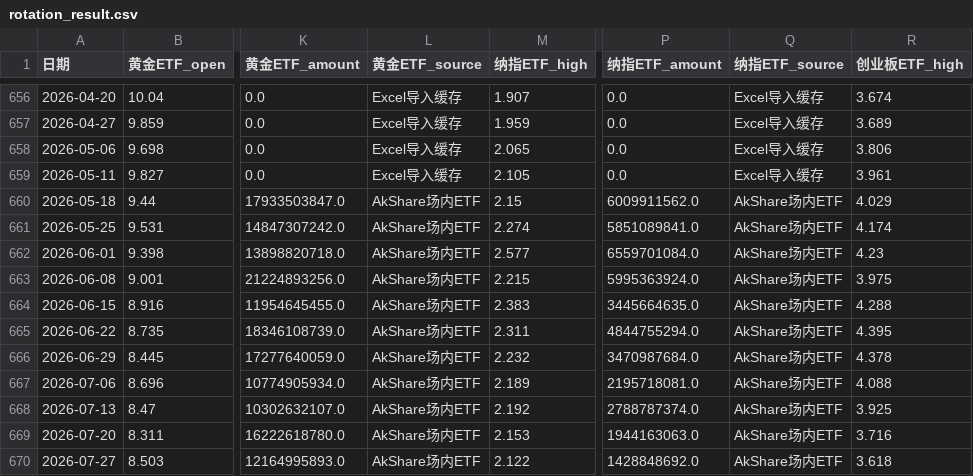
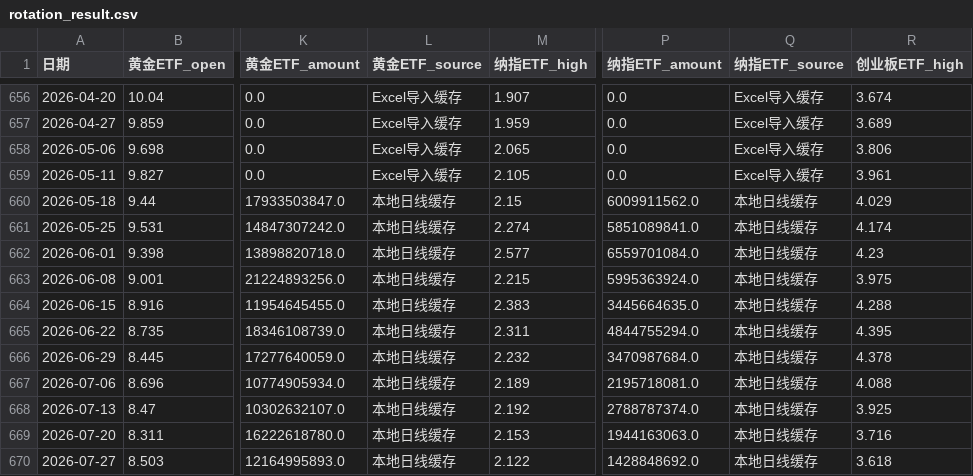
Before and after one commit to djinnwong/etf_rotation_web, a CSV file: data/rotation_result.csv, drawn as a sheet; only a part is shown, gaps mark what is left out; the diff names each change by its address in the sheet, - before the commit and + after, or states it on an @@ line.

```diff
--- a/data/rotation_result.csv
+++ b/data/rotation_result.csv
-L660:L670 (黄金ETF_source): AkShare场内ETF
+L660:L670 (黄金ETF_source): 本地日线缓存
-Q660:Q670 (纳指ETF_source): AkShare场内ETF
+Q660:Q670 (纳指ETF_source): 本地日线缓存
```
Also changed, not shown: data/data_source_status.csv, data/weekly_prices.csv, 1 other file.
